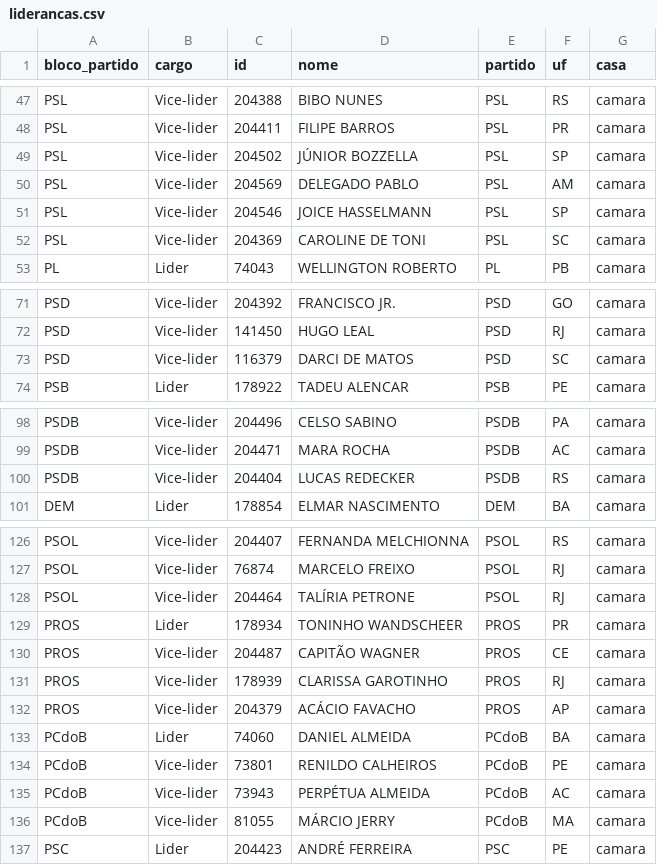
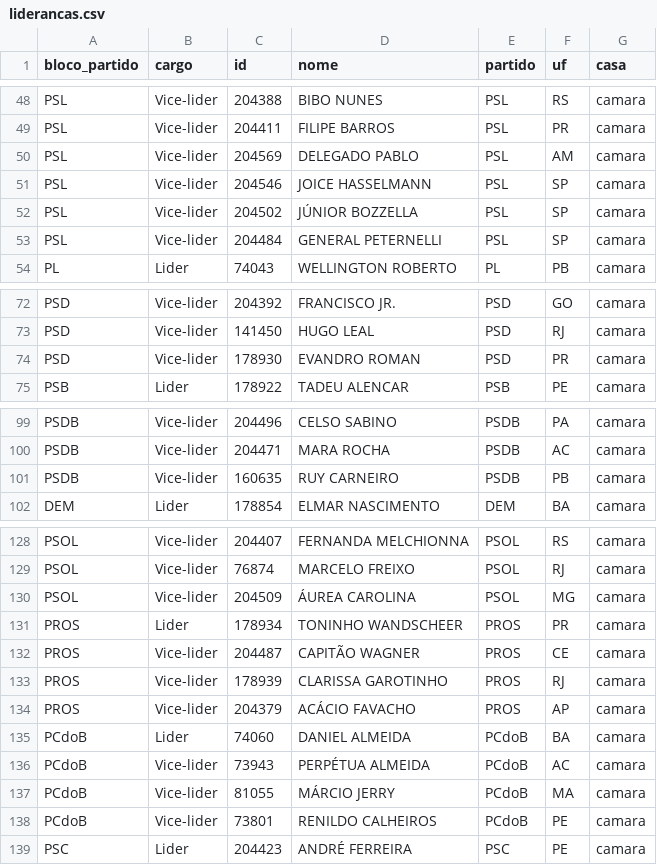
Before and after one commit to parlametria/perfil-parlamentarR, a CSV file: raw_data/liderancas.csv, drawn as a sheet; only a part is shown, gaps mark what is left out; the diff covers the shown part only.

```diff
--- a/raw_data/liderancas.csv
+++ b/raw_data/liderancas.csv
@@ -48,6 +49,6 @@ PSL,Vice-lider,204388,BIBO NUNES,PSL,RS,camara
 PSL,Vice-lider,204411,FILIPE BARROS,PSL,PR,camara
-PSL,Vice-lider,204502,JÚNIOR BOZZELLA,PSL,SP,camara
 PSL,Vice-lider,204569,DELEGADO PABLO,PSL,AM,camara
 PSL,Vice-lider,204546,JOICE HASSELMANN,PSL,SP,camara
-PSL,Vice-lider,204369,CAROLINE DE TONI,PSL,SC,camara
+PSL,Vice-lider,204502,JÚNIOR BOZZELLA,PSL,SP,camara
+PSL,Vice-lider,204484,GENERAL PETERNELLI,PSL,SP,camara
 PL,Lider,74043,WELLINGTON ROBERTO,PL,PB,camara
@@ -72,3 +73,3 @@ PSD,Vice-lider,204392,FRANCISCO JR.,PSD,GO,camara
 PSD,Vice-lider,141450,HUGO LEAL,PSD,RJ,camara
-PSD,Vice-lider,116379,DARCI DE MATOS,PSD,SC,camara
+PSD,Vice-lider,178930,EVANDRO ROMAN,PSD,PR,camara
 PSB,Lider,178922,TADEU ALENCAR,PSB,PE,camara
@@ -99,3 +100,3 @@ PSDB,Vice-lider,204496,CELSO SABINO,PSDB,PA,camara
 PSDB,Vice-lider,204471,MARA ROCHA,PSDB,AC,camara
-PSDB,Vice-lider,204404,LUCAS REDECKER,PSDB,RS,camara
+PSDB,Vice-lider,160635,RUY CARNEIRO,PSDB,PB,camara
 DEM,Lider,178854,ELMAR NASCIMENTO,DEM,BA,camara
@@ -127,3 +129,3 @@ PSOL,Vice-lider,204407,FERNANDA MELCHIONNA ,PSOL,RS,camara
 PSOL,Vice-lider,76874,MARCELO FREIXO,PSOL,RJ,camara
-PSOL,Vice-lider,204464,TALÍRIA PETRONE,PSOL,RJ,camara
+PSOL,Vice-lider,204509,ÁUREA CAROLINA,PSOL,MG,camara
 PROS,Lider,178934,TONINHO WANDSCHEER,PROS,PR,camara
@@ -133,5 +135,5 @@ PROS,Vice-lider,204379,ACÁCIO FAVACHO,PROS,AP,camara
 PCdoB,Lider,74060,DANIEL ALMEIDA,PCdoB,BA,camara
-PCdoB,Vice-lider,73801,RENILDO CALHEIROS,PCdoB,PE,camara
 PCdoB,Vice-lider,73943,PERPÉTUA ALMEIDA,PCdoB,AC,camara
 PCdoB,Vice-lider,81055,MÁRCIO JERRY,PCdoB,MA,camara
+PCdoB,Vice-lider,73801,RENILDO CALHEIROS,PCdoB,PE,camara
 PSC,Lider,204423,ANDRÉ FERREIRA,PSC,PE,camara
```
Also changed, not shown: 5 added rows, 3 removed rows and 3 edited cells elsewhere in this file, raw_data/composicao_comissoes.csv, 3 other files.
